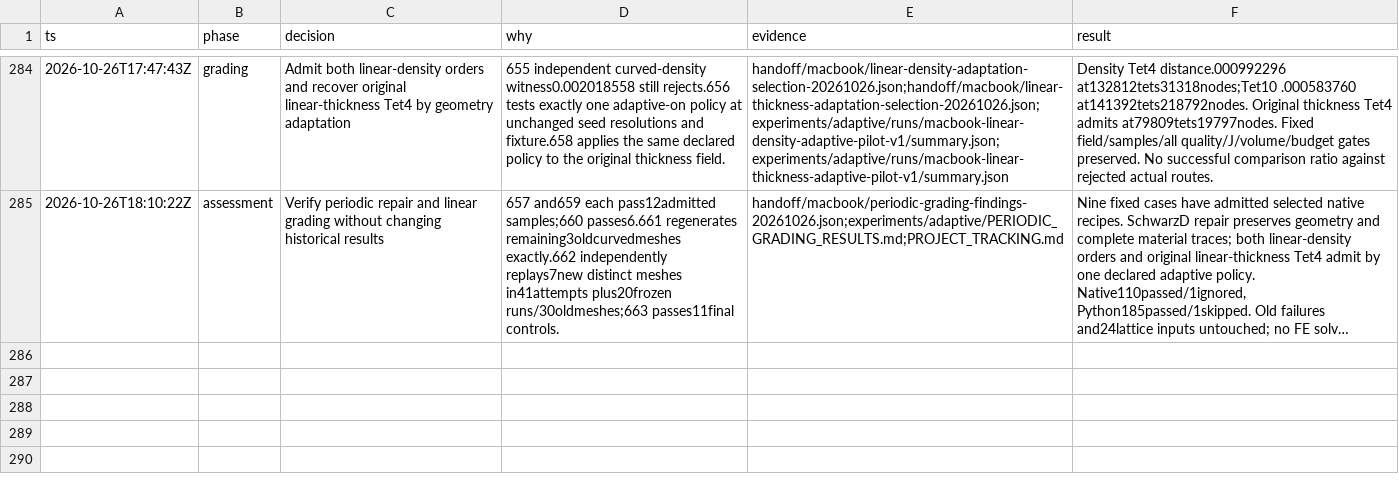
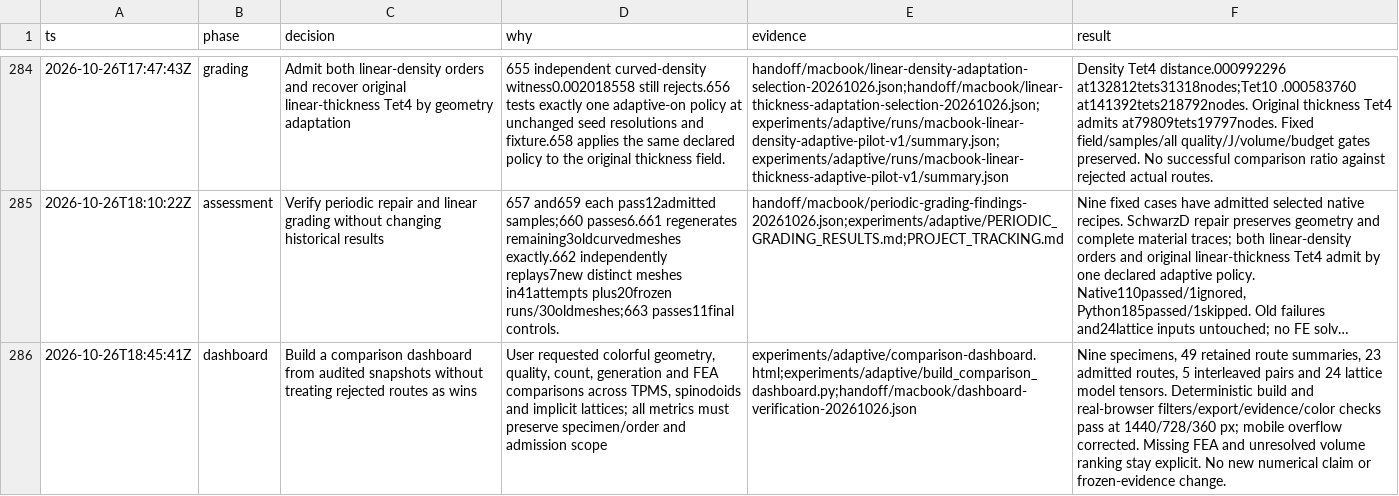
Before and after one commit to kmarchais/meshers, a TSV file: .audit/macbook-continuation.tsv, drawn as a sheet; only a part is shown, gaps mark what is left out; long unchanged cells end in …; the diff names each change by its address in the sheet, - before the commit and + after, or states it on an @@ line.

Commit message:
Add audited Meshers and Microgen comparison dashboard

```diff
--- a/.audit/macbook-continuation.tsv
+++ b/.audit/macbook-continuation.tsv
+row 286: 2026-10-26T18:45:41Z | dashboard | Build a comparison dashboard from audited snapshots without treating rejected routes as wins | User requested colorful geometry, quality, count, generation and FEA comparisons across TPMS, spinodoids and implicit lattices; all metrics must preserve specimen/order and admission scope | experiments/adaptive/comparison-dashboard.html;experiments/adaptive/build_comparison_dashboard.py;handoff/macbook/dashboard-verification-20261026.json | Nine specimens, 49 retained route summaries, 23 admitted routes, 5 interleaved pairs and 24 lattice model tensors. Deterministic build and real-browser filters/export/evidence/color checks pass at 1440/728/360 px; mobile overflow corrected. Missing FEA and unresolved volume ranking stay explicit. No new numerical claim or frozen-evidence change.
```
Also changed, not shown: 6 other files.
